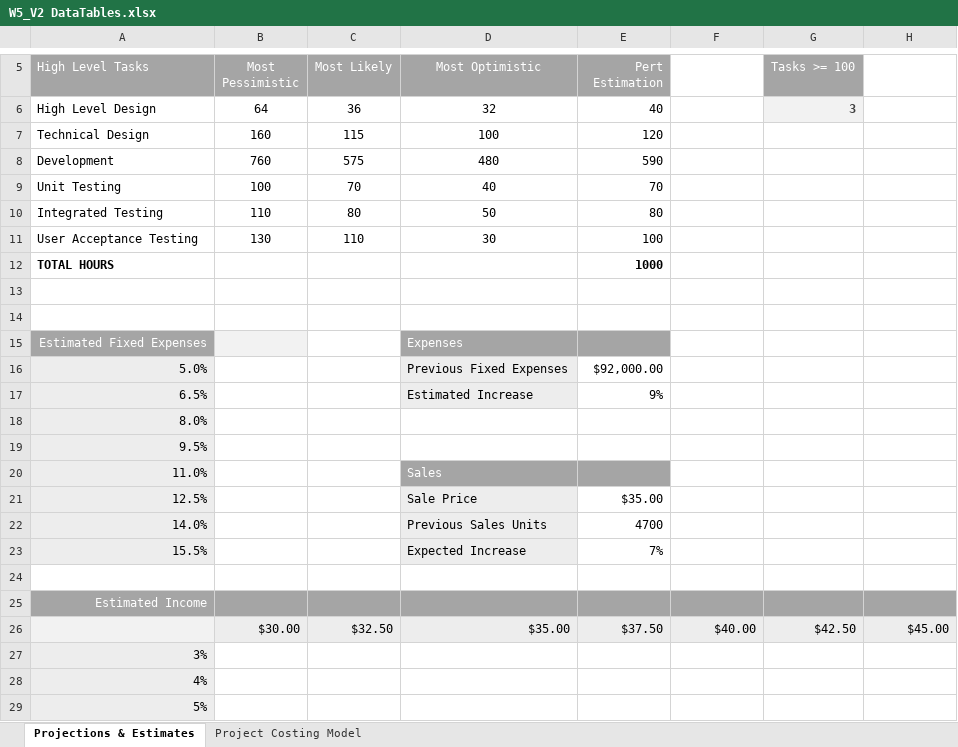
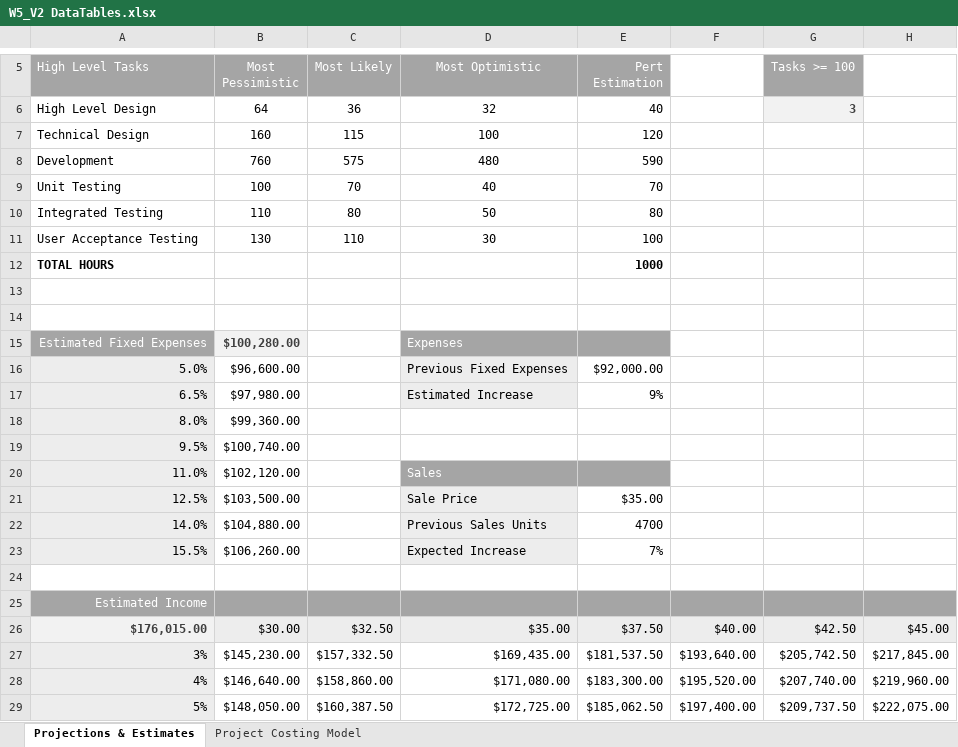
Before and after one commit to foongminwong/excel-skills-for-business, an Excel workbook: Intermediate II/Week 5/workbook/W5_V2 DataTables.xlsx, sheet Projections & Estimates, drawn as a sheet; only a part is shown, gaps mark what is left out; values as stored, in another font and other column widths than the file's, no borders; the diff covers the shown part only; the diff names each change by its address in the sheet, - before the commit and + after, or states it on an @@ line.

Commit message:
Data Tables

```diff
--- a/Intermediate II/Week 5/workbook/W5_V2 DataTables.xlsx (sheet Projections & Estimates)
+++ b/Intermediate II/Week 5/workbook/W5_V2 DataTables.xlsx (sheet Projections & Estimates)
-B15 (Most Pessimistic): (empty)
+B15 (Most Pessimistic): $100,280.00
-B16 (Most Pessimistic): (empty)
+B16 (Most Pessimistic): $96,600.00
-B17 (Most Pessimistic): (empty)
+B17 (Most Pessimistic): $97,980.00
-B18 (Most Pessimistic): (empty)
+B18 (Most Pessimistic): $99,360.00
-B19 (Most Pessimistic): (empty)
+B19 (Most Pessimistic): $100,740.00
-B20 (Most Pessimistic): (empty)
+B20 (Most Pessimistic): $102,120.00
-B21 (Most Pessimistic): (empty)
+B21 (Most Pessimistic): $103,500.00
-B22 (Most Pessimistic): (empty)
+B22 (Most Pessimistic): $104,880.00
-B23 (Most Pessimistic): (empty)
+B23 (Most Pessimistic): $106,260.00
-A26 (High Level Tasks): (empty)
+A26 (High Level Tasks): $176,015.00
-B27 (Most Pessimistic): (empty)
+B27 (Most Pessimistic): $145,230.00
-C27 (Most Likely): (empty)
+C27 (Most Likely): $157,332.50
-D27 (Most Optimistic): (empty)
+D27 (Most Optimistic): $169,435.00
-E27 (Pert Estimation): (empty)
+E27 (Pert Estimation): $181,537.50
-F27: (empty)
+F27: $193,640.00
-G27 (Tasks >= 100): (empty)
+G27 (Tasks >= 100): $205,742.50
-H27: (empty)
+H27: $217,845.00
-B28 (Most Pessimistic): (empty)
+B28 (Most Pessimistic): $146,640.00
-C28 (Most Likely): (empty)
+C28 (Most Likely): $158,860.00
-D28 (Most Optimistic): (empty)
+D28 (Most Optimistic): $171,080.00
-E28 (Pert Estimation): (empty)
+E28 (Pert Estimation): $183,300.00
-F28: (empty)
+F28: $195,520.00
-G28 (Tasks >= 100): (empty)
+G28 (Tasks >= 100): $207,740.00
-H28: (empty)
+H28: $219,960.00
-B29 (Most Pessimistic): (empty)
+B29 (Most Pessimistic): $148,050.00
-C29 (Most Likely): (empty)
+C29 (Most Likely): $160,387.50
-D29 (Most Optimistic): (empty)
+D29 (Most Optimistic): $172,725.00
-E29 (Pert Estimation): (empty)
+E29 (Pert Estimation): $185,062.50
-F29: (empty)
+F29: $197,400.00
-G29 (Tasks >= 100): (empty)
+G29 (Tasks >= 100): $209,737.50
-H29: (empty)
+H29: $222,075.00
```
Also changed, not shown: 35 edited cells elsewhere in this sheet, 4 other files.
